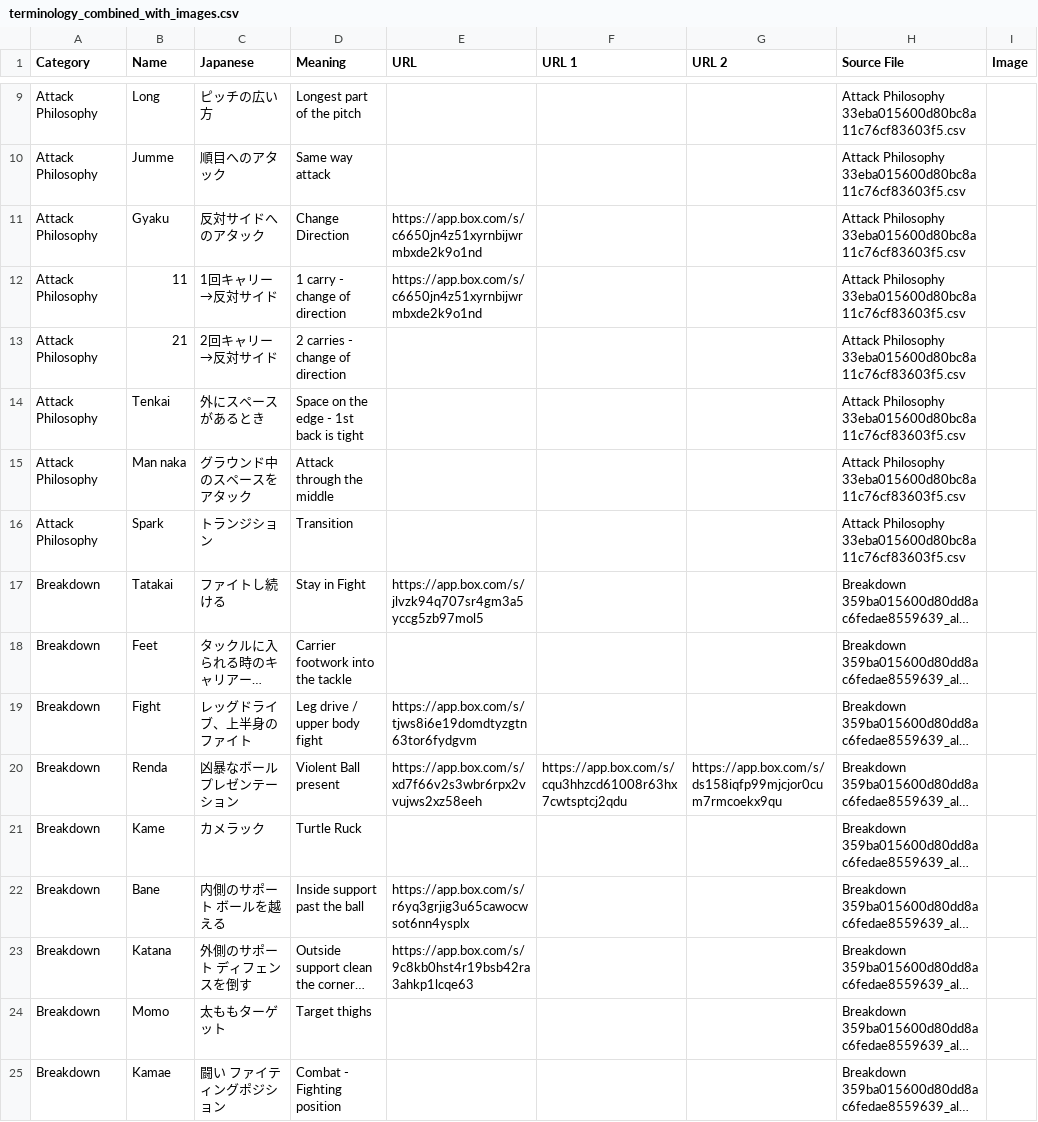
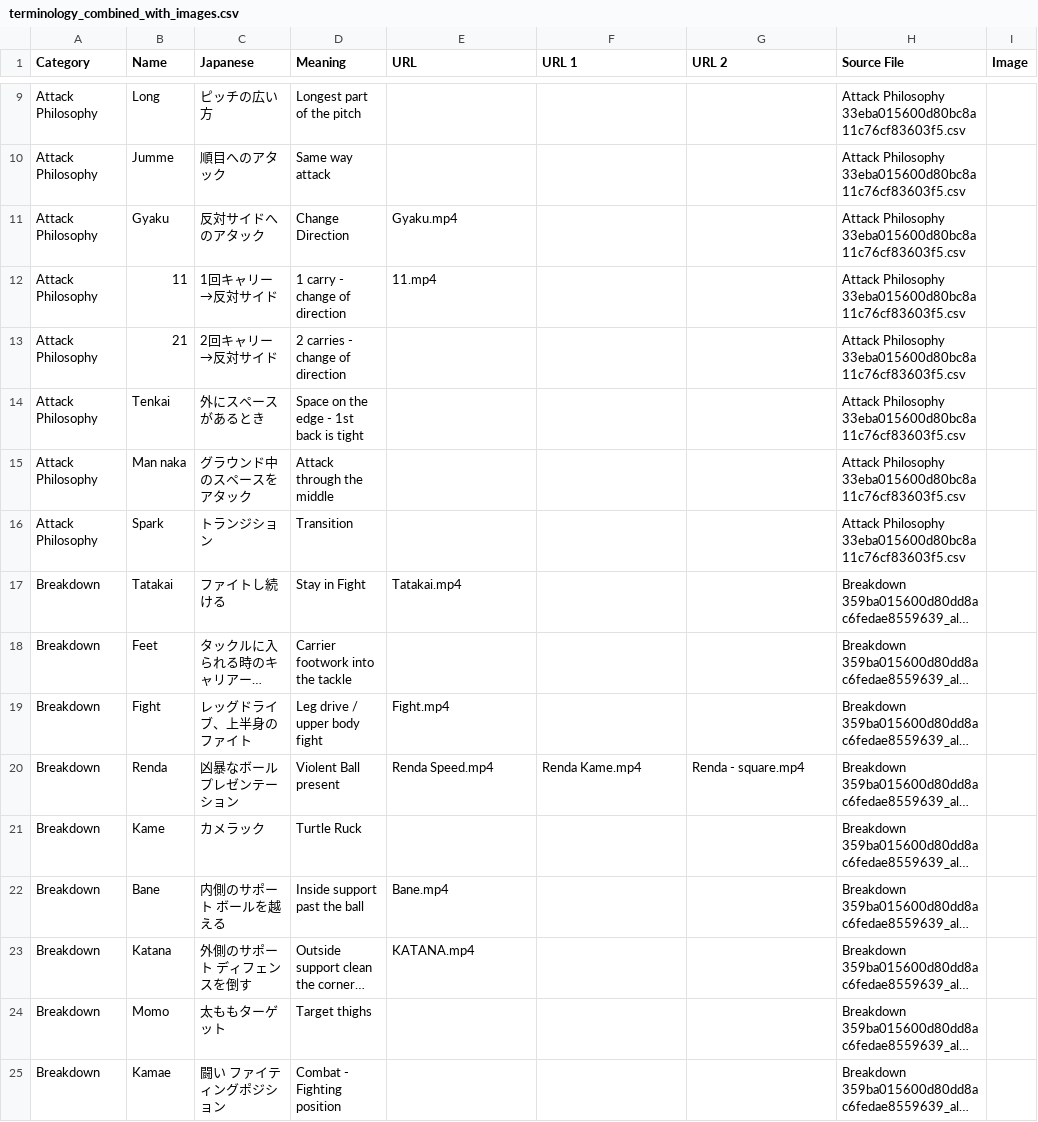
Before and after one commit to JapanRugby/japanrugbyterminology, a CSV file: terminology_combined_with_images.csv, drawn as a sheet; only a part is shown, gaps mark what is left out; long unchanged cells end in …; the diff covers the shown part only; the diff names each change by its address in the sheet, - before the commit and + after, or states it on an @@ line.

```diff
--- a/terminology_combined_with_images.csv
+++ b/terminology_combined_with_images.csv
-E11 (URL): https://app.box.com/s/c6650jn4z51xyrnbijwrmbxde2k9o1nd
+E11 (URL): Gyaku.mp4
-E12 (URL): https://app.box.com/s/c6650jn4z51xyrnbijwrmbxde2k9o1nd
+E12 (URL): 11.mp4
-E17 (URL): https://app.box.com/s/jlvzk94q707sr4gm3a5yccg5zb97mol5
+E17 (URL): Tatakai.mp4
-E19 (URL): https://app.box.com/s/tjws8i6e19domdtyzgtn63tor6fydgvm
+E19 (URL): Fight.mp4
-E20 (URL): https://app.box.com/s/xd7f66v2s3wbr6rpx2vvujws2xz58eeh
+E20 (URL): Renda Speed.mp4
-F20 (URL 1): https://app.box.com/s/cqu3hhzcd61008r63hx7cwtsptcj2qdu
+F20 (URL 1): Renda Kame.mp4
-G20 (URL 2): https://app.box.com/s/ds158iqfp99mjcjor0cum7rmcoekx9qu
+G20 (URL 2): Renda - square.mp4
-E22 (URL): https://app.box.com/s/r6yq3grjig3u65cawocwsot6nn4ysplx
+E22 (URL): Bane.mp4
-E23 (URL): https://app.box.com/s/9c8kb0hst4r19bsb42ra3ahkp1lcqe63
+E23 (URL): KATANA.mp4
```
Also changed, not shown: 1 added row, 2 removed rows and 113 edited cells elsewhere in this file, 1 other file.
